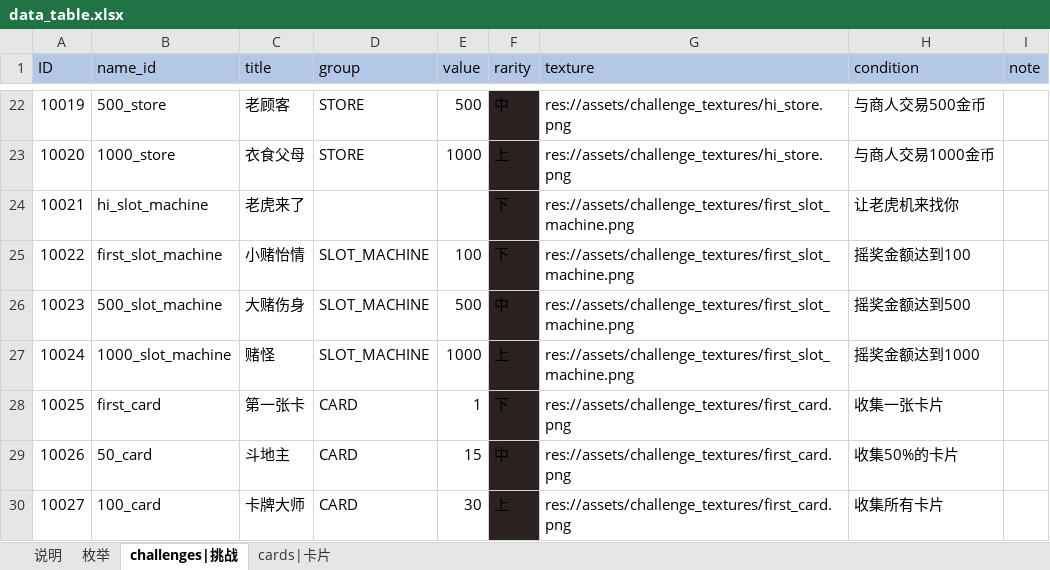
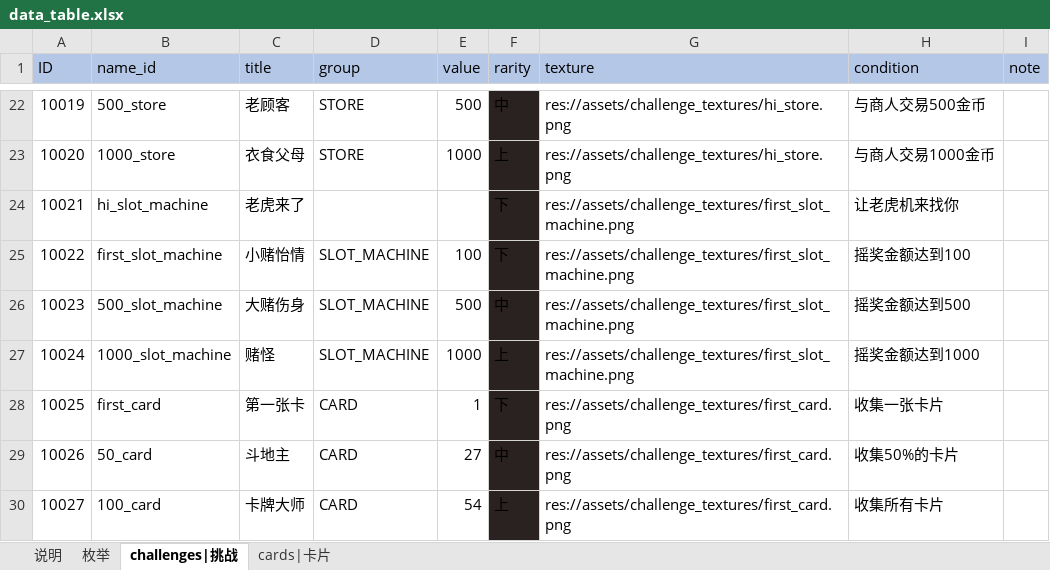
Before and after one commit to dxwb/godot-ikun, an Excel workbook: data_source/data_table.xlsx, sheet challenges|挑战, drawn as a sheet; only a part is shown, gaps mark what is left out; values as stored, in another font and other column widths than the file's, no borders; conditional formats not drawn; the diff names each change by its address in the sheet, - before the commit and + after, or states it on an @@ line.

```diff
--- a/data_source/data_table.xlsx (sheet challenges|挑战)
+++ b/data_source/data_table.xlsx (sheet challenges|挑战)
-E29 (value): 15
+E29 (value): 27
-E30 (value): 30
+E30 (value): 54
```
Also changed, not shown: 5 other files.
